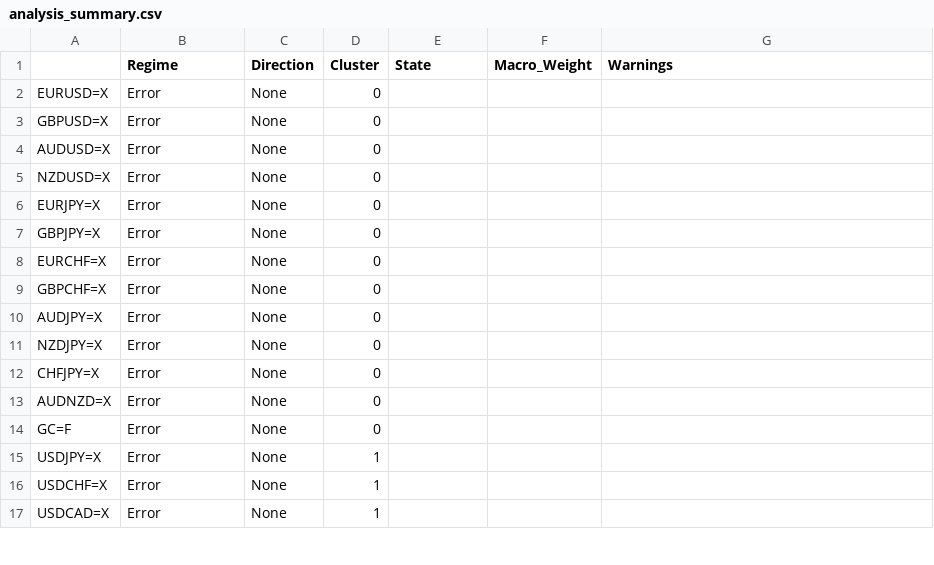
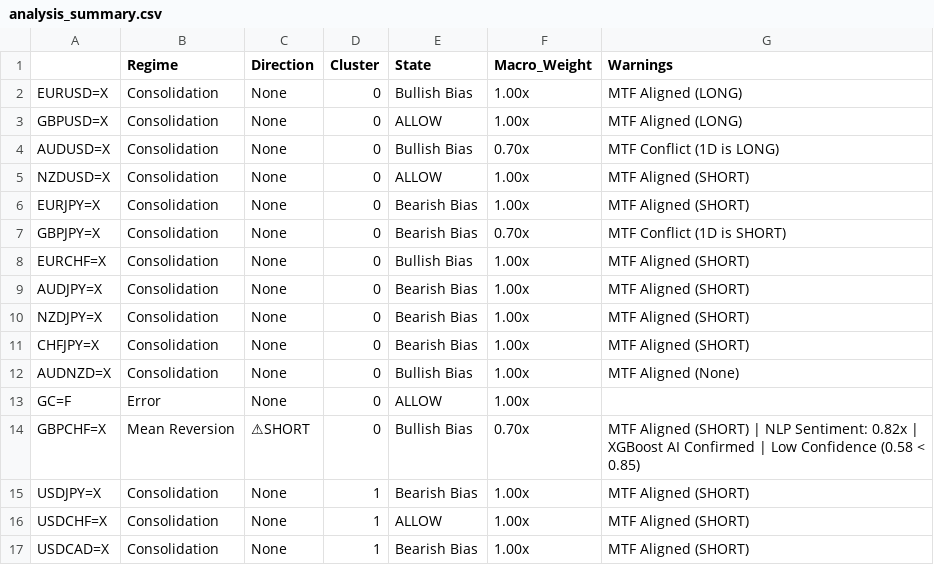
Before and after one commit to victorlemasi/HMM-CODE, a CSV file: analysis_summary.csv, drawn as a sheet; only a part is shown; removed rows and columns are numbered as before the commit, all else as after; the diff covers the shown part only; the diff names each change by its address in the sheet, - before the commit and + after, or states it on an @@ line.

```diff
--- a/analysis_summary.csv
+++ b/analysis_summary.csv
-B2:B8 (Regime): Error
+B2:B8 (Regime): Consolidation
-E2 (State): (empty)
+E2 (State): Bullish Bias
-F2:F3 (Macro_Weight): (empty)
+F2:F3 (Macro_Weight): 1.00x
-G2:G3 (Warnings): (empty)
+G2:G3 (Warnings): MTF Aligned (LONG)
-E3 (State): (empty)
+E3 (State): ALLOW
-E4 (State): (empty)
+E4 (State): Bullish Bias
-F4 (Macro_Weight): (empty)
+F4 (Macro_Weight): 0.70x
-G4 (Warnings): (empty)
+G4 (Warnings): MTF Conflict (1D is LONG)
-E5 (State): (empty)
+E5 (State): ALLOW
-F5:F6 (Macro_Weight): (empty)
+F5:F6 (Macro_Weight): 1.00x
-G5:G6 (Warnings): (empty)
+G5:G6 (Warnings): MTF Aligned (SHORT)
-E6:E7 (State): (empty)
+E6:E7 (State): Bearish Bias
-F7 (Macro_Weight): (empty)
+F7 (Macro_Weight): 0.70x
-G7 (Warnings): (empty)
+G7 (Warnings): MTF Conflict (1D is SHORT)
-E8 (State): (empty)
+E8 (State): Bullish Bias
-F8 (Macro_Weight): (empty)
+F8 (Macro_Weight): 1.00x
-G8 (Warnings): (empty)
+G8 (Warnings): MTF Aligned (SHORT)
-row 9: GBPCHF=X | Error | None | 0
-B9:B12 (Regime): Error
+B9:B12 (Regime): Consolidation
-E9:E11 (State): (empty)
+E9:E11 (State): Bearish Bias
-F9:F13 (Macro_Weight): (empty)
+F9:F13 (Macro_Weight): 1.00x
-G9:G11 (Warnings): (empty)
+G9:G11 (Warnings): MTF Aligned (SHORT)
-E12 (State): (empty)
+E12 (State): Bullish Bias
-G12 (Warnings): (empty)
+G12 (Warnings): MTF Aligned (None)
-E13 (State): (empty)
+E13 (State): ALLOW
+row 14: GBPCHF=X | Mean Reversion | ⚠SHORT | 0 | Bullish Bias | 0.70x | MTF Aligned (SHORT) | NLP Sentiment: 0.82x | XGBoost AI Confirmed | Low Confidence (0.58 < 0.85)
-B15:B17 (Regime): Error
+B15:B17 (Regime): Consolidation
-E15 (State): (empty)
+E15 (State): Bearish Bias
-F15:F17 (Macro_Weight): (empty)
+F15:F17 (Macro_Weight): 1.00x
-G15:G17 (Warnings): (empty)
+G15:G17 (Warnings): MTF Aligned (SHORT)
-E16 (State): (empty)
+E16 (State): ALLOW
-E17 (State): (empty)
+E17 (State): Bearish Bias
```
Also changed, not shown: 1 added row, 1 removed row and 20 edited cells elsewhere in this file, 2 other files.
